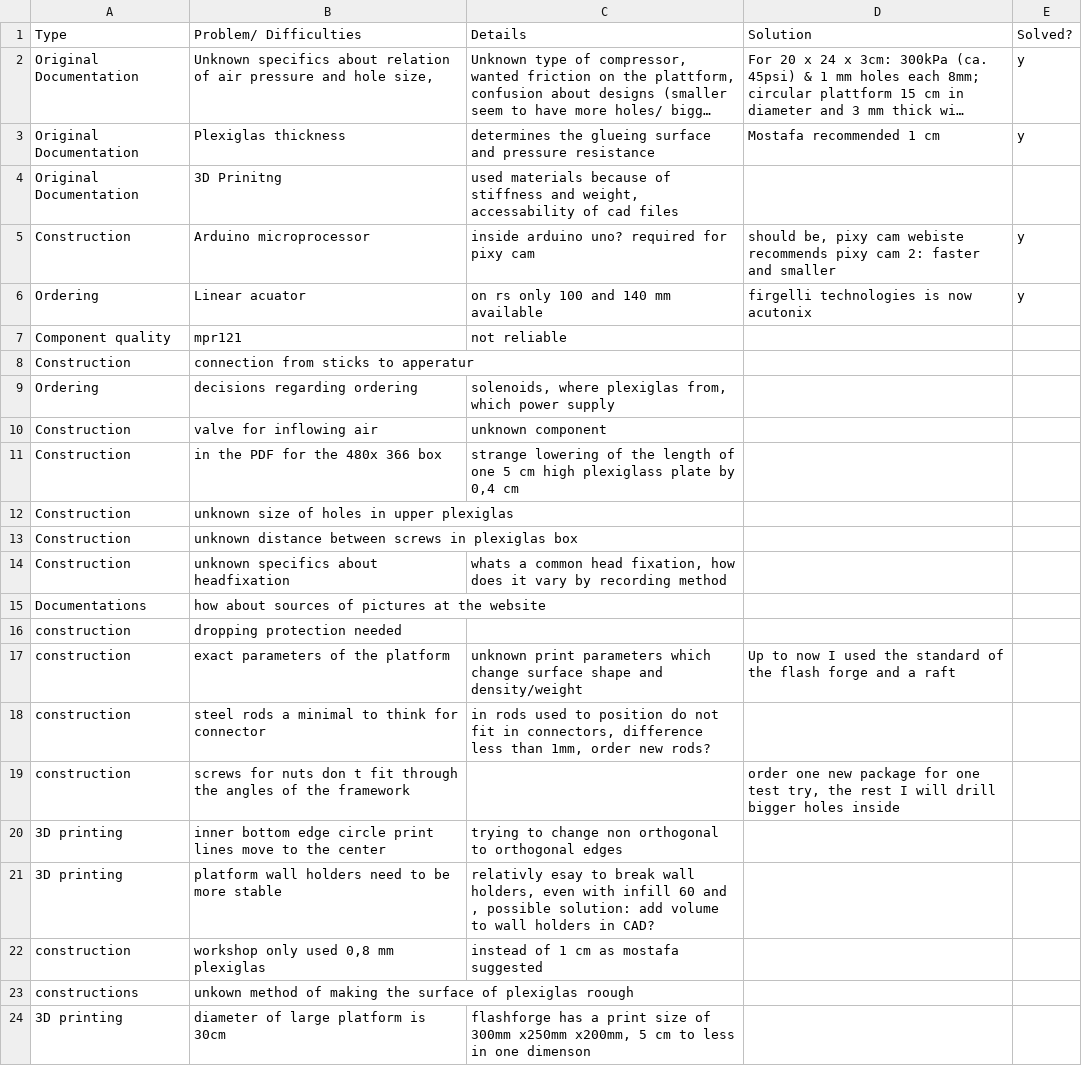
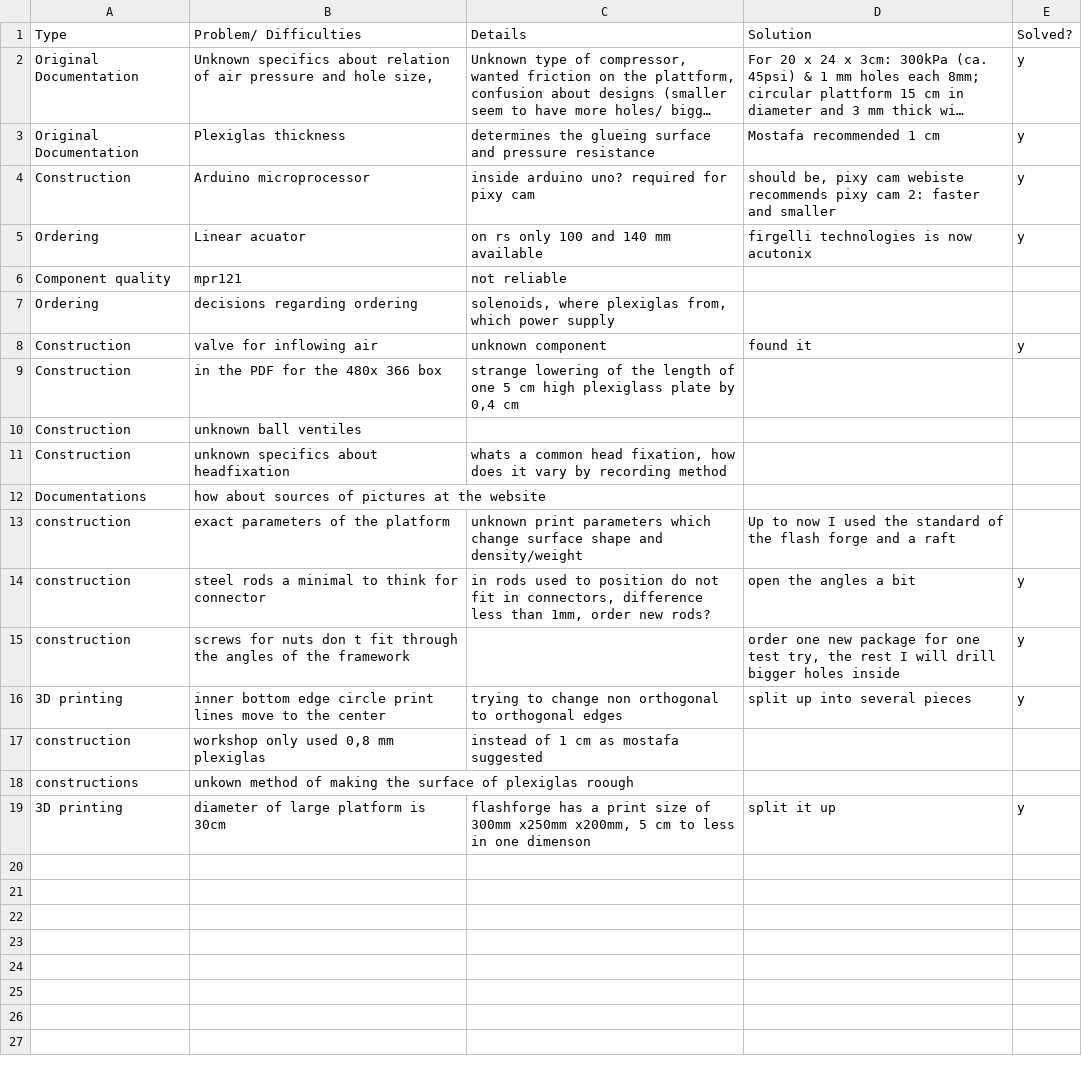
Before and after one commit to open-make/AIRtrack-rebuilt, a TSV file: 02_material_and_methods/01_protocols/Issue_tabletsv.tsv, drawn as a sheet; long unchanged cells end in …; removed rows and columns are numbered as before the commit, all else as after; the diff names each change by its address in the sheet, - before the commit and + after, or states it on an @@ line.

```diff
--- a/02_material_and_methods/01_protocols/Issue_tabletsv.tsv
+++ b/02_material_and_methods/01_protocols/Issue_tabletsv.tsv
-row 4: Original Documentation | 3D Prinitng | used materials because of stiffness and weight, accessability of cad files
-row 8: Construction | connection from sticks to apperatur
-D8 (Solution): (empty)
+D8 (Solution): found it
-E8 (Solved?): (empty)
+E8 (Solved?): y
-B10 (Problem/ Difficulties): unknown size of holes in upper plexiglas
+B10 (Problem/ Difficulties): unknown ball ventiles
-row 13: Construction | unknown distance between screws in plexiglas box
-row 16: construction | dropping protection needed
-D14 (Solution): (empty)
+D14 (Solution): open the angles a bit
-E14:E16 (Solved?): (empty)
+E14:E16 (Solved?): y
-D16 (Solution): (empty)
+D16 (Solution): split up into several pieces
-row 21: 3D printing | platform wall holders need to be more stable | relativly esay to break wall holders, even with infill 60 and , possible solution: add volume to wall holders in CAD?
-D19 (Solution): (empty)
+D19 (Solution): split it up
-E19 (Solved?): (empty)
+E19 (Solved?): y
```
Also changed, not shown: 02_material_and_methods/01_protocols/Orderlist_TSV.tsv.
